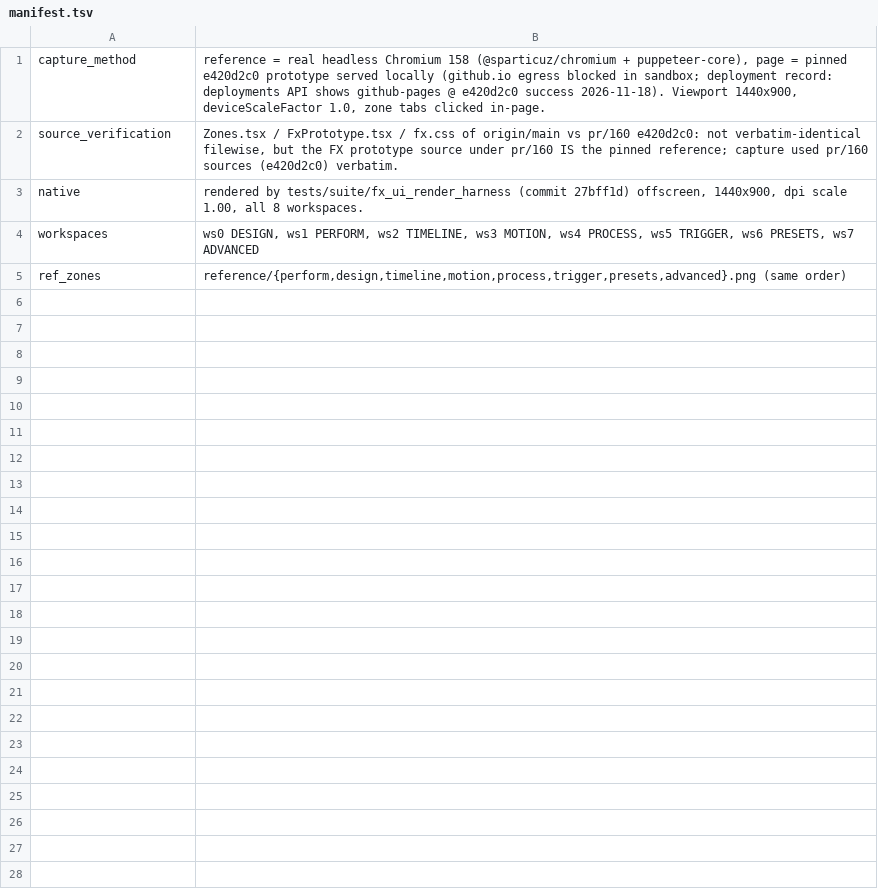
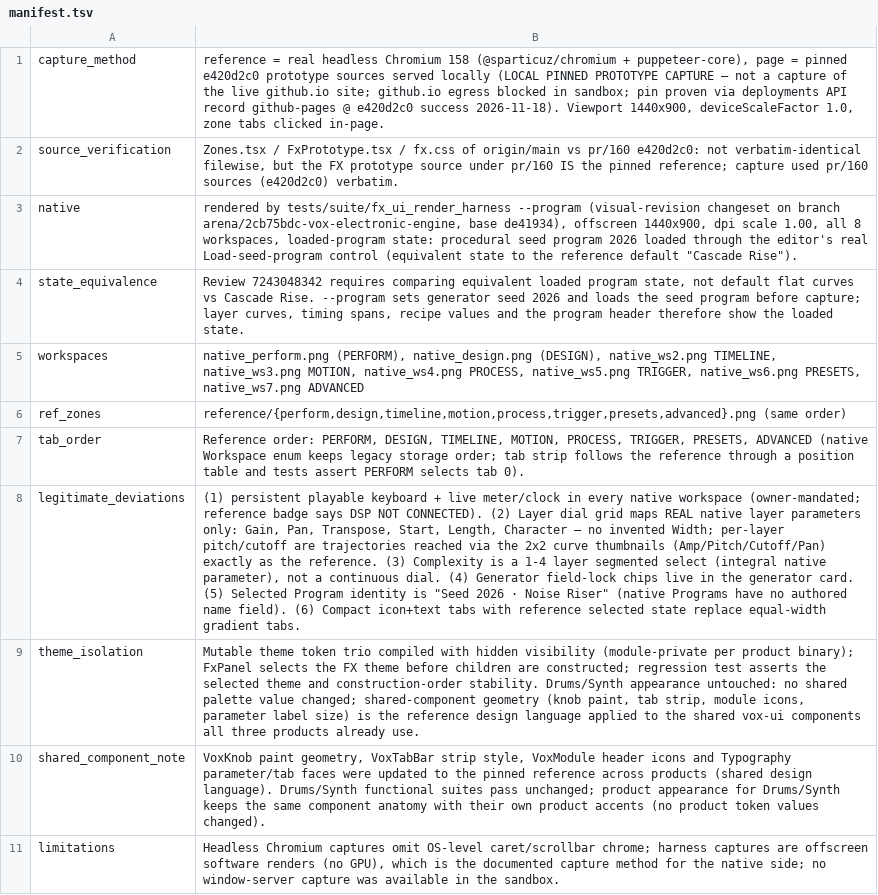
Before and after one commit to ultima-vox/vox-electronic-engine, a TSV file: docs/ultima-vox-music/fx/evidence/reference-native-20261127/manifest.tsv, drawn as a sheet; addresses are those after the commit; the diff names each change by its address in the sheet, - before the commit and + after, or states it on an @@ line.

```diff
--- a/docs/ultima-vox-music/fx/evidence/reference-native-20261127/manifest.tsv
+++ b/docs/ultima-vox-music/fx/evidence/reference-native-20261127/manifest.tsv
-B1: …e420d2c0 prototype served locally (github.io egress blocked in sandbox; deployment record: deployments API shows github-pages @…
+B1: …e420d2c0 prototype sources served locally (LOCAL PINNED PROTOTYPE CAPTURE — not a capture of the live github.io site; github.io egress blocked in sandbox; pin proven via deployments API record github-pages @…
-B3: …by tests/suite/fx_ui_render_harness (commit 27bff1d) offscreen, 1440x900, dpi scale 1.00, all 8 workspaces.
+B3: …by tests/suite/fx_ui_render_harness --program (visual-revision changeset on branch arena/2cb75bdc-vox-electronic-engine, base de41934), offscreen 1440x900, dpi scale 1.00, all 8 workspaces, loaded-program state: procedural seed program 2026 loaded through the editor's real Load-seed-program control (equivalent state to the reference default "Cascade Rise").
+row 4: state_equivalence | Review 7243048342 requires comparing equivalent loaded program state, not default flat curves vs Cascade Rise. --program sets generator seed 2026 and loads the seed program before capture; layer curves, timing spans, recipe values and the program header therefore show the loaded state.
-B5: ws0 DESIGN, ws1 PERFORM, ws2 TIMELINE, ws3 MOTION, ws4 PROCESS, ws5 TRIGGER, ws6 PRESETS, ws7 ADVANCED
+B5: native_perform.png (PERFORM), native_design.png (DESIGN), native_ws2.png TIMELINE, native_ws3.png MOTION, native_ws4.png PROCESS, native_ws5.png TRIGGER, native_ws6.png PRESETS, native_ws7.png ADVANCED
+row 7: tab_order | Reference order: PERFORM, DESIGN, TIMELINE, MOTION, PROCESS, TRIGGER, PRESETS, ADVANCED (native Workspace enum keeps legacy storage order; tab strip follows the reference through a position table and tests assert PERFORM selects tab 0).
+row 8: legitimate_deviations | (1) persistent playable keyboard + live meter/clock in every native workspace (owner-mandated; reference badge says DSP NOT CONNECTED). (2) Layer dial grid maps REAL native layer parameters only: Gain, Pan, Transpose, Start, Length, Character — no invented Width; per-layer pitch/cutoff are trajectories reached via the 2x2 curve thumbnails (Amp/Pitch/Cutoff/Pan) exactly as the reference. (3) Complexity is a 1-4 layer segmented select (integral native parameter), not a continuous dial. (4) Generator field-lock chips live in the generator card. (5) Selected Program identity is "Seed 2026 · Noise Riser" (native Programs have no authored name field). (6) Compact icon+text tabs with reference selected state replace equal-width gradient tabs.
+row 9: theme_isolation | Mutable theme token trio compiled with hidden visibility (module-private per product binary); FxPanel selects the FX theme before children are constructed; regression test asserts the selected theme and construction-order stability. Drums/Synth appearance untouched: no shared palette value changed; shared-component geometry (knob paint, tab strip, module icons, parameter label size) is the reference design language applied to the shared vox-ui components all three products already use.
+row 10: shared_component_note | VoxKnob paint geometry, VoxTabBar strip style, VoxModule header icons and Typography parameter/tab faces were updated to the pinned reference across products (shared design language). Drums/Synth functional suites pass unchanged; product appearance for Drums/Synth keeps the same component anatomy with their own product accents (no product token values changed).
+row 11: limitations | Headless Chromium captures omit OS-level caret/scrollbar chrome; harness captures are offscreen software renders (no GPU), which is the documented capture method for the native side; no window-server capture was available in the sandbox.
```
Also changed, not shown: docs/ultima-vox-music/PROVENANCE.csv, 25 other files.
